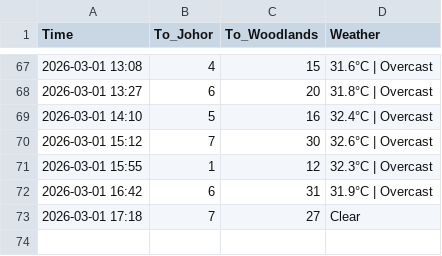
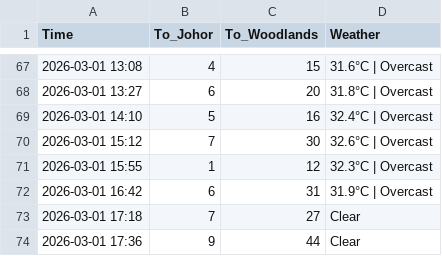
Before and after one commit to shimeichan88/Jamsniper, a CSV file: data.csv, drawn as a sheet; only a part is shown, gaps mark what is left out.

Commit message:
🚦 Auto-update traffic data

```diff
--- a/data.csv
+++ b/data.csv
@@ -73 +73,2 @@ Time,To_Johor,To_Woodlands,Weather
 2026-03-01 17:18,7,27,Clear
+2026-03-01 17:36,9,44,Clear
```
Also changed, not shown: 1 other file.
